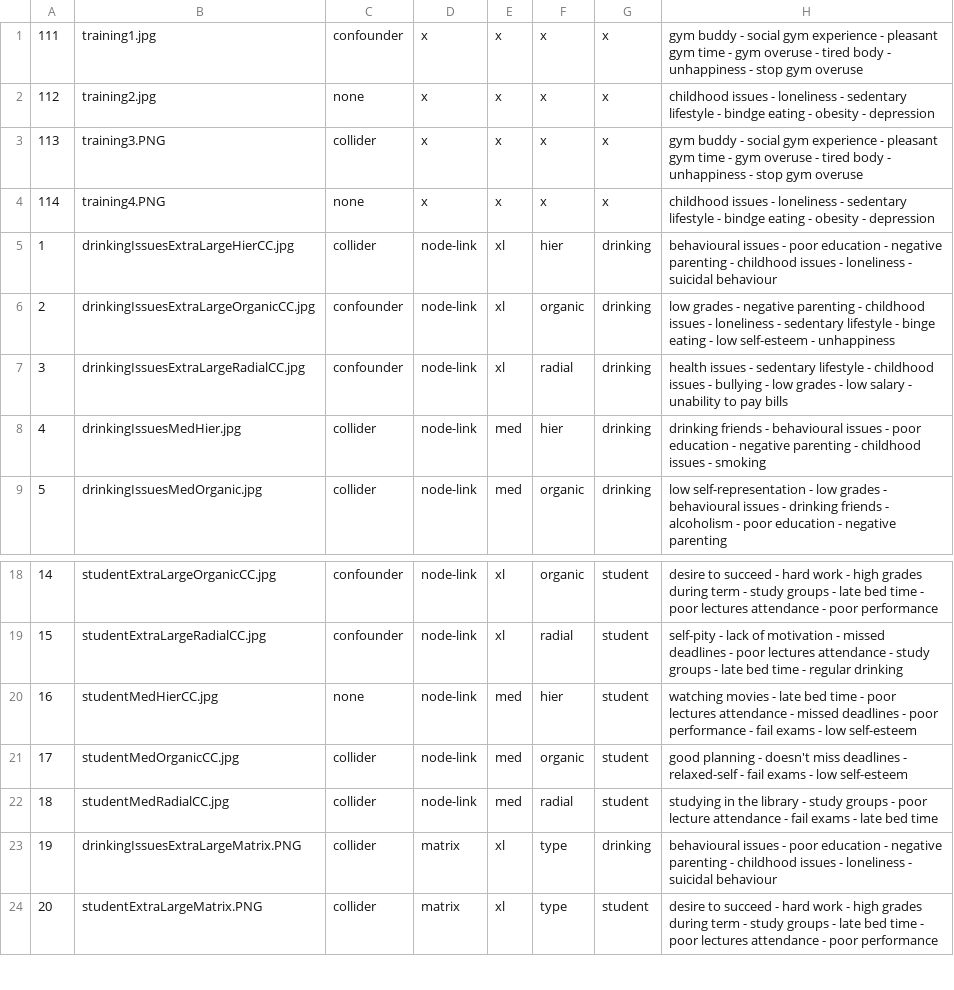
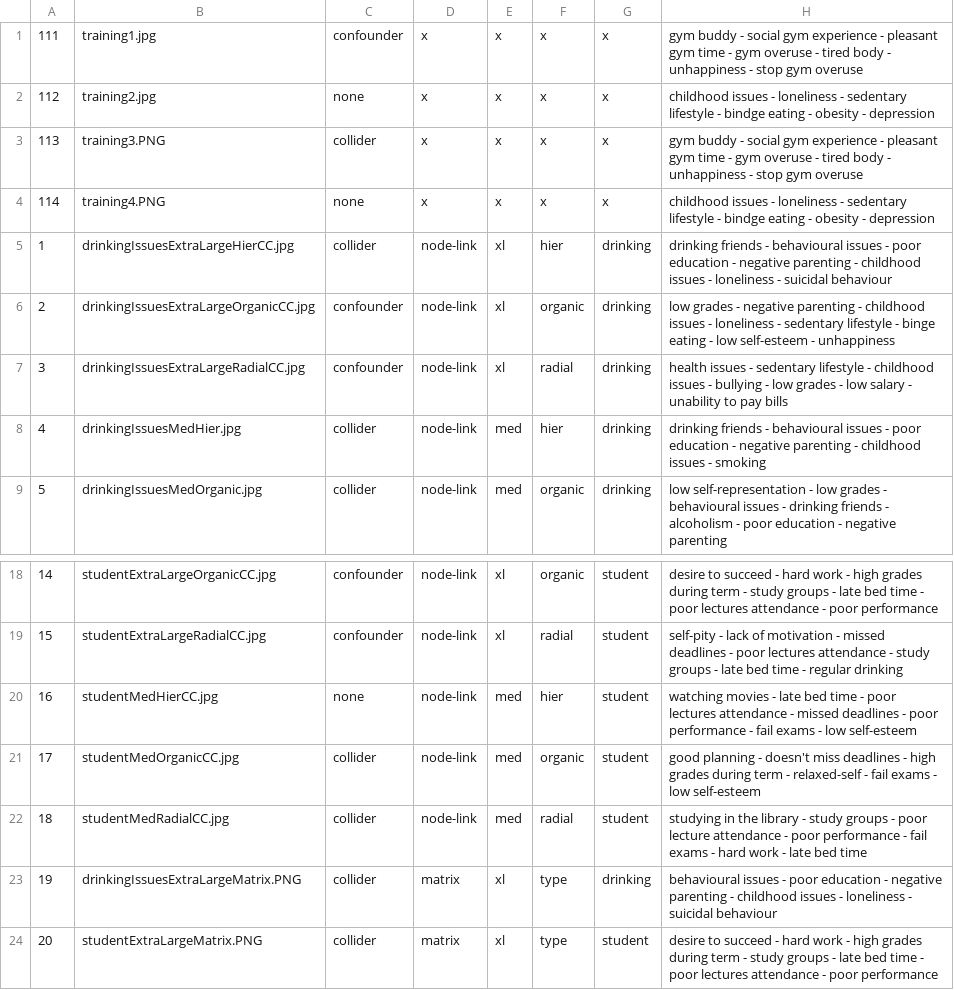
Before and after one commit to knlazarova/experimental-software, a CSV file: public/txt&csv/db table/questions_type0.csv, drawn as a sheet; only a part is shown, gaps mark what is left out.

```diff
--- a/public/txt&csv/db table/questions_type0.csv
+++ b/public/txt&csv/db table/questions_type0.csv
@@ -4,3 +4,3 @@
 114,training4.PNG,none,x,x,x,x,childhood issues - loneliness - sedentary lifestyle - bindge eating - obesity - depression
-1,drinkingIssuesExtraLargeHierCC.jpg,collider,node-link,xl,hier,drinking,behavioural issues - poor education - negative parenting - childhood issues - loneliness - suicidal behaviour
+1,drinkingIssuesExtraLargeHierCC.jpg,collider,node-link,xl,hier,drinking,drinking friends - behavioural issues - poor education - negative parenting - childhood issues - loneliness - suicidal behaviour
 2,drinkingIssuesExtraLargeOrganicCC.jpg,confounder,node-link,xl,organic,drinking,low grades - negative parenting - childhood issues - loneliness - sedentary lifestyle - binge eating - low self-esteem - unhappiness
@@ -20,4 +20,4 @@
 16,studentMedHierCC.jpg,none,node-link,med,hier,student,watching movies - late bed time - poor lectures attendance - missed deadlines - poor performance - fail exams - low self-esteem
-17,studentMedOrganicCC.jpg,collider,node-link,med,organic,student,good planning - doesn't miss deadlines  - relaxed-self - fail exams - low self-esteem
-18,studentMedRadialCC.jpg,collider,node-link,med,radial,student,studying in the library - study groups - poor lecture attendance - fail exams - late bed time
+17,studentMedOrganicCC.jpg,collider,node-link,med,organic,student,good planning - doesn't miss deadlines - high grades during term  - relaxed-self - fail exams - low self-esteem
+18,studentMedRadialCC.jpg,collider,node-link,med,radial,student,studying in the library - study groups - poor lecture attendance - poor performance - fail exams - hard work - late bed time
 19,drinkingIssuesExtraLargeMatrix.PNG,collider,matrix,xl,type,drinking,behavioural issues - poor education - negative parenting - childhood issues - loneliness - suicidal behaviour
```
Also changed, not shown: public/txt&csv/db table/Q1type.csv, 11 other files.
